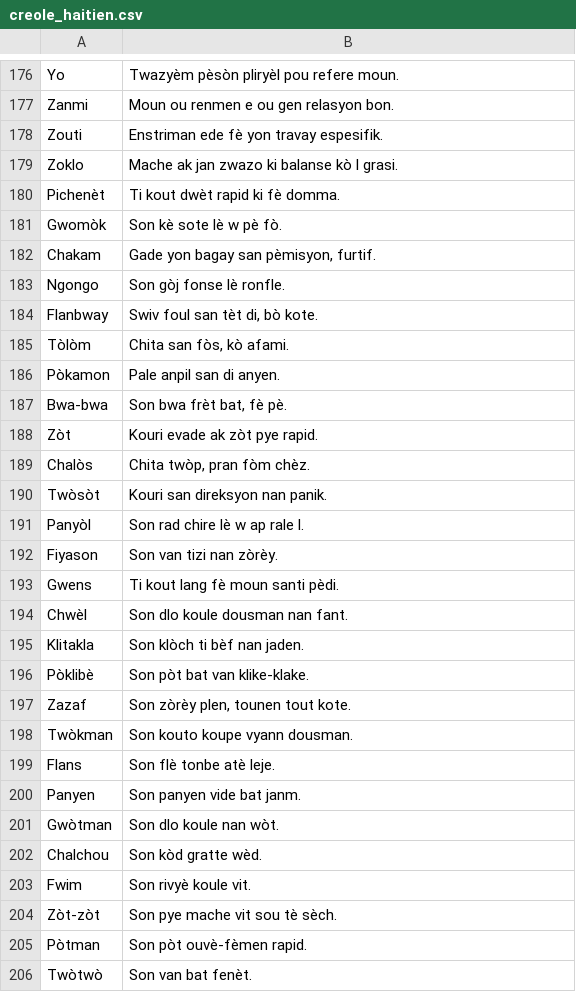
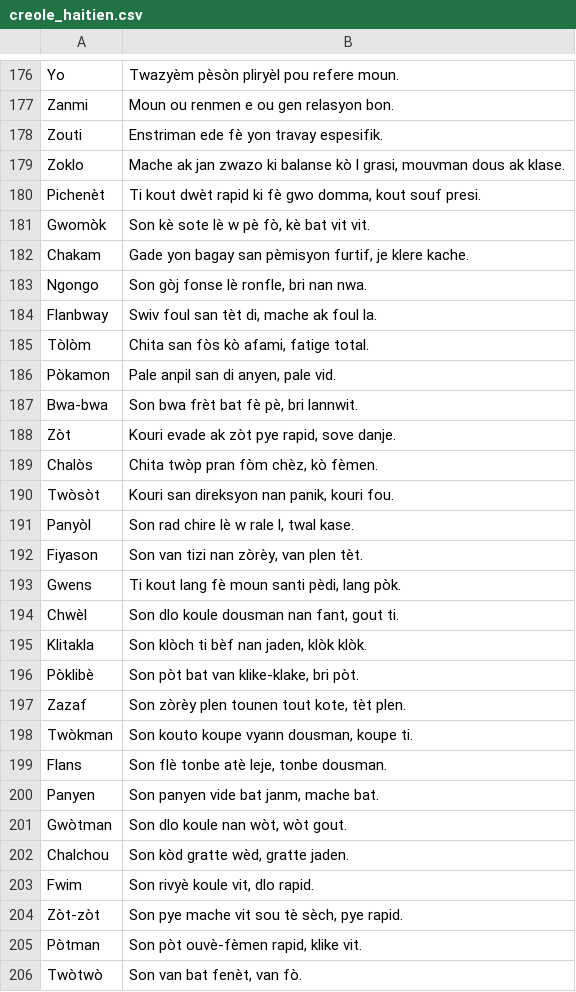
Before and after one commit to Datamack25/K-skes-, a CSV file: data/creole_haitien.csv, drawn as a sheet; only a part is shown, gaps mark what is left out; the diff covers the shown part only.

Commit message:
Update creole_haitien.csv

```diff
--- a/data/creole_haitien.csv
+++ b/data/creole_haitien.csv
@@ -178,29 +178,29 @@
 "Zouti","Enstriman ede fè yon travay espesifik."
-"Zoklo","Mache ak jan zwazo ki balanse kò l grasi."
-"Pichenèt","Ti kout dwèt rapid ki fè domma."
-"Gwomòk","Son kè sote lè w pè fò."
-"Chakam","Gade yon bagay san pèmisyon, furtif."
-"Ngongo","Son gòj fonse lè ronfle."
-"Flanbway","Swiv foul san tèt di, bò kote."
-"Tòlòm","Chita san fòs, kò afami."
-"Pòkamon","Pale anpil san di anyen."
-"Bwa-bwa","Son bwa frèt bat, fè pè."
-"Zòt","Kouri evade ak zòt pye rapid."
-"Chalòs","Chita twòp, pran fòm chèz."
-"Twòsòt","Kouri san direksyon nan panik."
-"Panyòl","Son rad chire lè w ap rale l."
-"Fiyason","Son van tizi nan zòrèy."
-"Gwens","Ti kout lang fè moun santi pèdi."
-"Chwèl","Son dlo koule dousman nan fant."
-"Klitakla","Son klòch ti bèf nan jaden."
-"Pòklibè","Son pòt bat van klike-klake."
-"Zazaf","Son zòrèy plen, tounen tout kote."
-"Twòkman","Son kouto koupe vyann dousman."
-"Flans","Son flè tonbe atè leje."
-"Panyen","Son panyen vide bat janm."
-"Gwòtman","Son dlo koule nan wòt."
-"Chalchou","Son kòd gratte wèd."
-"Fwim","Son rivyè koule vit."
-"Zòt-zòt","Son pye mache vit sou tè sèch."
-"Pòtman","Son pòt ouvè-fèmen rapid."
-"Twòtwò","Son van bat fenèt."
+"Zoklo","Mache ak jan zwazo ki balanse kò l grasi, mouvman dous ak klase."
+"Pichenèt","Ti kout dwèt rapid ki fè gwo domma, kout souf presi."
+"Gwomòk","Son kè sote lè w pè fò, kè bat vit vit."
+"Chakam","Gade yon bagay san pèmisyon furtif, je klere kache."
+"Ngongo","Son gòj fonse lè ronfle, bri nan nwa."
+"Flanbway","Swiv foul san tèt di, mache ak foul la."
+"Tòlòm","Chita san fòs kò afami, fatige total."
+"Pòkamon","Pale anpil san di anyen, pale vid."
+"Bwa-bwa","Son bwa frèt bat fè pè, bri lannwit."
+"Zòt","Kouri evade ak zòt pye rapid, sove danje."
+"Chalòs","Chita twòp pran fòm chèz, kò fèmen."
+"Twòsòt","Kouri san direksyon nan panik, kouri fou."
+"Panyòl","Son rad chire lè w rale l, twal kase."
+"Fiyason","Son van tizi nan zòrèy, van plen tèt."
+"Gwens","Ti kout lang fè moun santi pèdi, lang pòk."
+"Chwèl","Son dlo koule dousman nan fant, gout ti."
+"Klitakla","Son klòch ti bèf nan jaden, klòk klòk."
+"Pòklibè","Son pòt bat van klike-klake, bri pòt."
+"Zazaf","Son zòrèy plen tounen tout kote, tèt plen."
+"Twòkman","Son kouto koupe vyann dousman, koupe ti."
+"Flans","Son flè tonbe atè leje, tonbe dousman."
+"Panyen","Son panyen vide bat janm, mache bat."
+"Gwòtman","Son dlo koule nan wòt, wòt gout."
+"Chalchou","Son kòd gratte wèd, gratte jaden."
+"Fwim","Son rivyè koule vit, dlo rapid."
+"Zòt-zòt","Son pye mache vit sou tè sèch, pye rapid."
+"Pòtman","Son pòt ouvè-fèmen rapid, klike vit."
+"Twòtwò","Son van bat fenèt, van fò."
```
Also changed, not shown: 29 removed rows and 95 edited cells elsewhere in this file.
